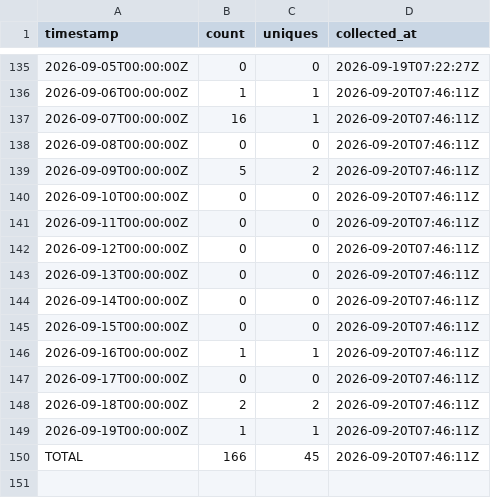
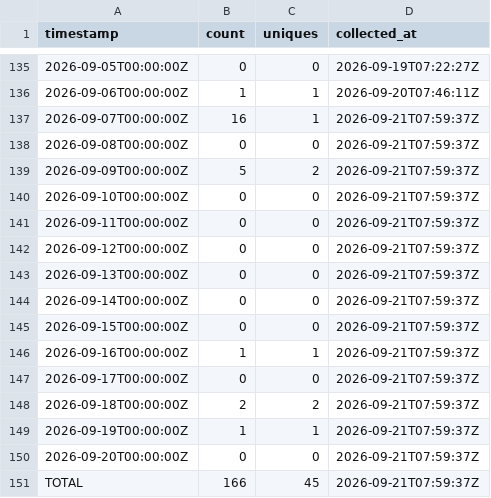
Before and after one commit to J-King-Dottie/aus-data-agent-mcp, a CSV file: github-traffic/views.csv, drawn as a sheet; only a part is shown, gaps mark what is left out.

```diff
--- a/github-traffic/views.csv
+++ b/github-traffic/views.csv
@@ -136,15 +136,16 @@ timestamp,count,uniques,collected_at
 2026-09-06T00:00:00Z,1,1,2026-09-20T07:46:11Z
-2026-09-07T00:00:00Z,16,1,2026-09-20T07:46:11Z
-2026-09-08T00:00:00Z,0,0,2026-09-20T07:46:11Z
-2026-09-09T00:00:00Z,5,2,2026-09-20T07:46:11Z
-2026-09-10T00:00:00Z,0,0,2026-09-20T07:46:11Z
-2026-09-11T00:00:00Z,0,0,2026-09-20T07:46:11Z
-2026-09-12T00:00:00Z,0,0,2026-09-20T07:46:11Z
-2026-09-13T00:00:00Z,0,0,2026-09-20T07:46:11Z
-2026-09-14T00:00:00Z,0,0,2026-09-20T07:46:11Z
-2026-09-15T00:00:00Z,0,0,2026-09-20T07:46:11Z
-2026-09-16T00:00:00Z,1,1,2026-09-20T07:46:11Z
-2026-09-17T00:00:00Z,0,0,2026-09-20T07:46:11Z
-2026-09-18T00:00:00Z,2,2,2026-09-20T07:46:11Z
-2026-09-19T00:00:00Z,1,1,2026-09-20T07:46:11Z
-TOTAL,166,45,2026-09-20T07:46:11Z
+2026-09-07T00:00:00Z,16,1,2026-09-21T07:59:37Z
+2026-09-08T00:00:00Z,0,0,2026-09-21T07:59:37Z
+2026-09-09T00:00:00Z,5,2,2026-09-21T07:59:37Z
+2026-09-10T00:00:00Z,0,0,2026-09-21T07:59:37Z
+2026-09-11T00:00:00Z,0,0,2026-09-21T07:59:37Z
+2026-09-12T00:00:00Z,0,0,2026-09-21T07:59:37Z
+2026-09-13T00:00:00Z,0,0,2026-09-21T07:59:37Z
+2026-09-14T00:00:00Z,0,0,2026-09-21T07:59:37Z
+2026-09-15T00:00:00Z,0,0,2026-09-21T07:59:37Z
+2026-09-16T00:00:00Z,1,1,2026-09-21T07:59:37Z
+2026-09-17T00:00:00Z,0,0,2026-09-21T07:59:37Z
+2026-09-18T00:00:00Z,2,2,2026-09-21T07:59:37Z
+2026-09-19T00:00:00Z,1,1,2026-09-21T07:59:37Z
+2026-09-20T00:00:00Z,0,0,2026-09-21T07:59:37Z
+TOTAL,166,45,2026-09-21T07:59:37Z
```
Also changed, not shown: github-traffic/clones.csv.
